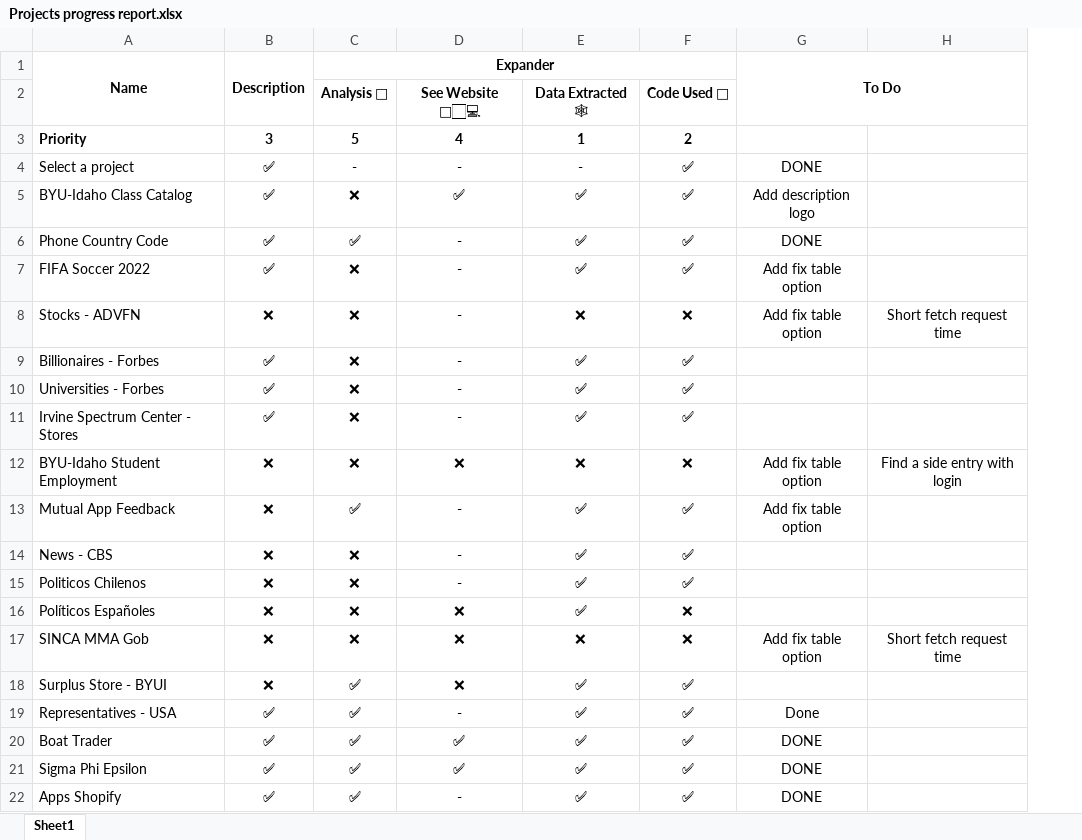
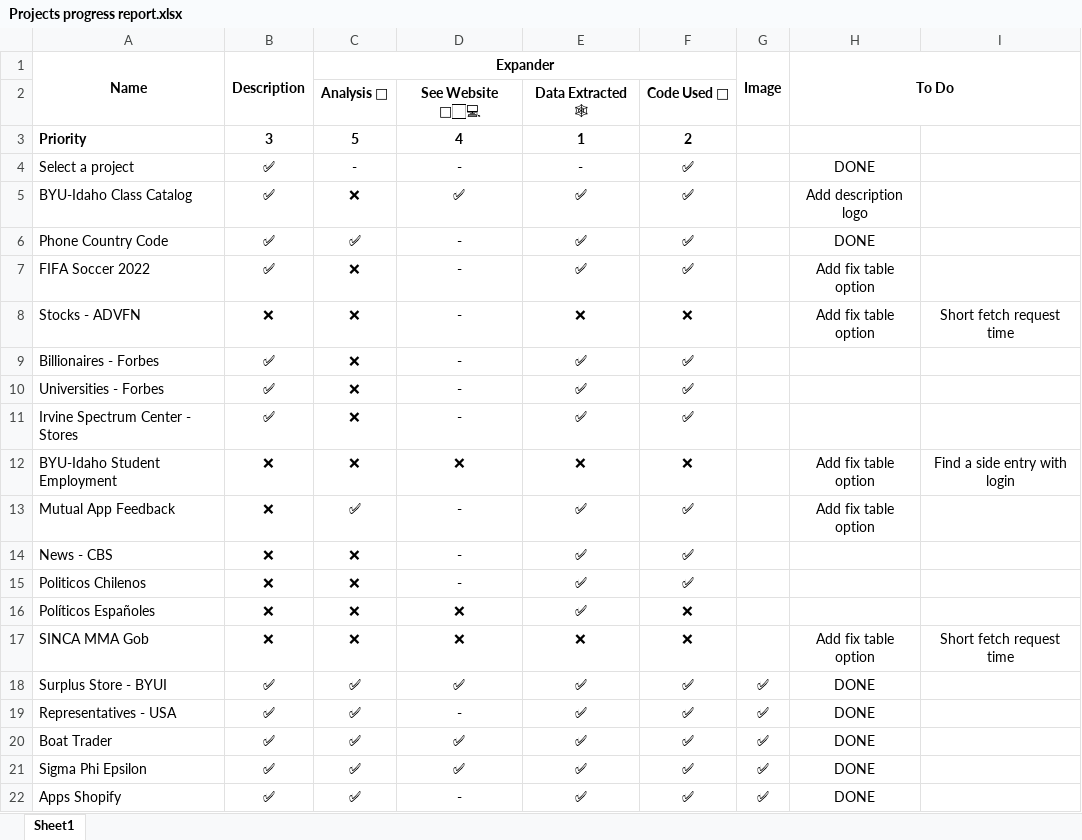
Before and after one commit to pedrosanhueza/Web-Scrape, an Excel workbook: @Calling-Code/Projects progress report.xlsx, sheet Sheet1, drawn as a sheet; values as stored, in another font and other column widths than the file's, no borders; conditional formats not drawn; addresses are those after the commit; the diff names each change by its address in the sheet, - before the commit and + after, or states it on an @@ line.

```diff
--- a/@Calling-Code/Projects progress report.xlsx (sheet Sheet1)
+++ b/@Calling-Code/Projects progress report.xlsx (sheet Sheet1)
+column G (Image), rows 18-22: all ✅
-B18 (Description): ❌
+B18 (Description): ✅
-D18: ❌
+D18: ✅
-H18 (To Do): (empty)
+H18 (To Do): DONE
-H19 (To Do): Done
+H19 (To Do): DONE
```
Also changed, not shown: 1 other file.
